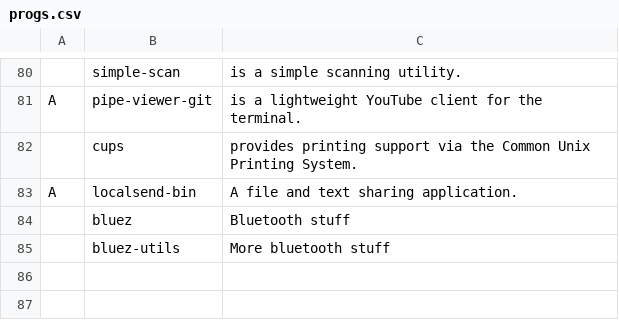
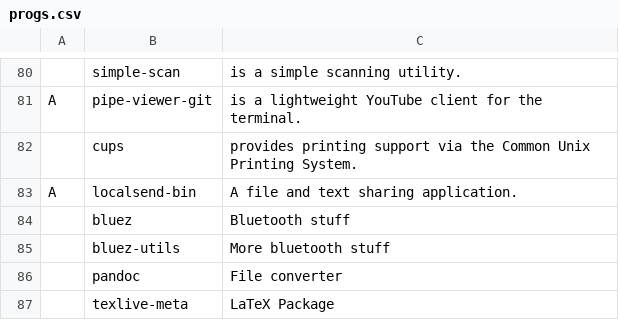
Before and after one commit to jameswexler1/Spark, a CSV file: static/progs.csv, drawn as a sheet; only a part is shown, gaps mark what is left out.

Commit message:
With Latex and pandoc

```diff
--- a/static/progs.csv
+++ b/static/progs.csv
@@ -85 +85,3 @@ A,localsend-bin,"A file and text sharing application."
 ,bluez-utils,"More bluetooth stuff"
+,pandoc,"File converter"
+,texlive-meta,"LaTeX Package"
```
